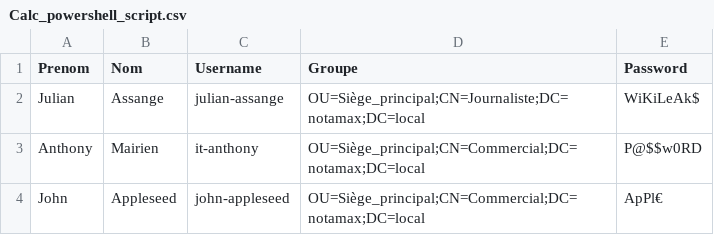
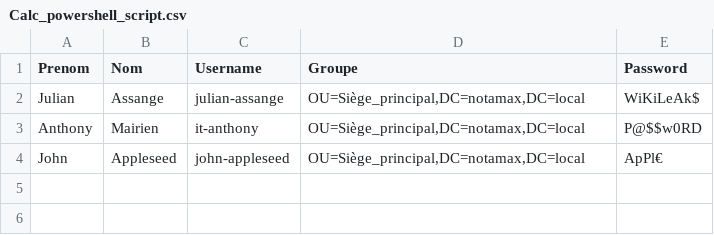
Before and after one commit to IT-Anthony/Script-Users-AD, a CSV file: Calc_powershell_script.csv, drawn as a sheet.

Commit message:
Update Calc_powershell_script.csv

```diff
--- a/Calc_powershell_script.csv
+++ b/Calc_powershell_script.csv
@@ -1,4 +1,4 @@
 Prenom;Nom;Username;Groupe;Password
-Julian;Assange;julian-assange;"OU=Siège_principal;CN=Journaliste;DC=notamax;DC=local";WiKiLeAk$
-Anthony;Mairien;it-anthony;"OU=Siège_principal;CN=Commercial;DC=notamax;DC=local";P@$$w0RD
-John;Appleseed;john-appleseed;"OU=Siège_principal;CN=Commercial;DC=notamax;DC=local";ApPl€
+Julian;Assange;julian-assange;"OU=Siège_principal,DC=notamax,DC=local";WiKiLeAk$
+Anthony;Mairien;it-anthony;"OU=Siège_principal,DC=notamax,DC=local";P@$$w0RD
+John;Appleseed;john-appleseed;"OU=Siège_principal,DC=notamax,DC=local";ApPl€
```
